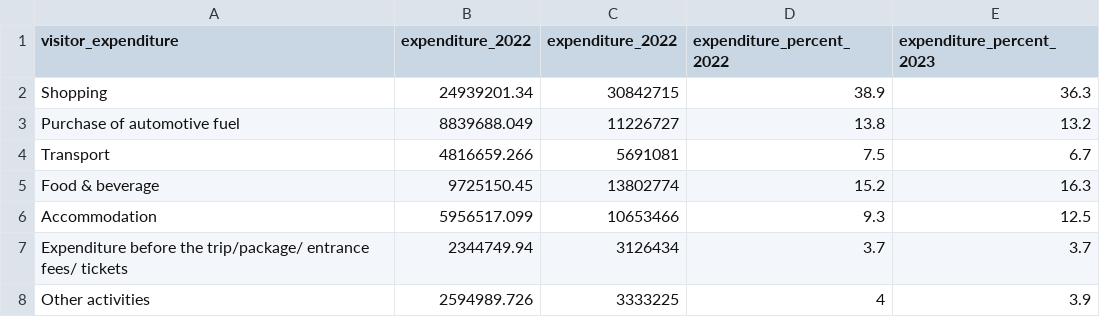
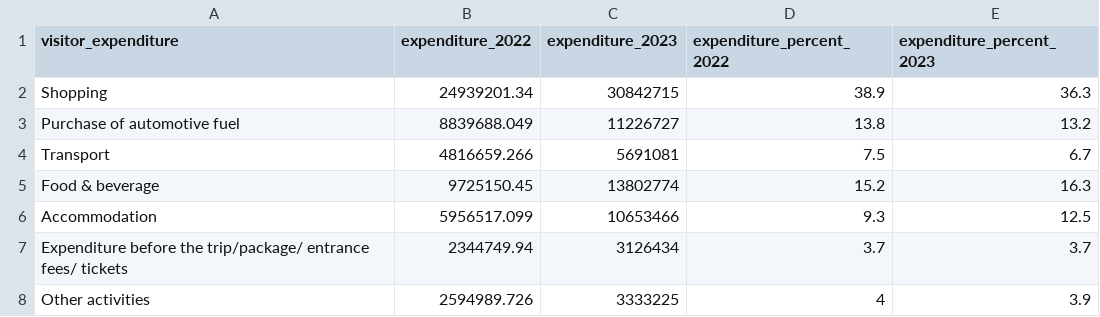
Before and after one commit to Li3406/3179, a CSV file: Data/Extracted Data/expenditure.csv, drawn as a sheet.

Commit message:
added dataset for expenditure

```diff
--- a/Data/Extracted Data/expenditure.csv
+++ b/Data/Extracted Data/expenditure.csv
@@ -1,2 +1,2 @@
-visitor_expenditure,expenditure_2022,expenditure_2022,expenditure_percent_2022,expenditure_percent_2023
+visitor_expenditure,expenditure_2022,expenditure_2023,expenditure_percent_2022,expenditure_percent_2023
 Shopping,24939201.34,30842715,38.9,36.3
```
Also changed, not shown: 1 other file.
